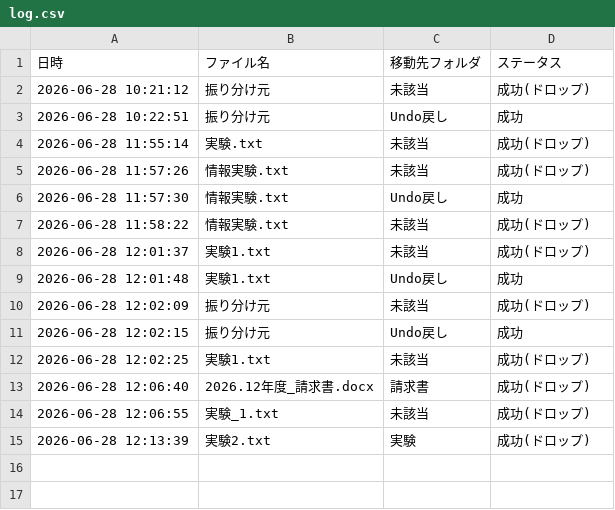
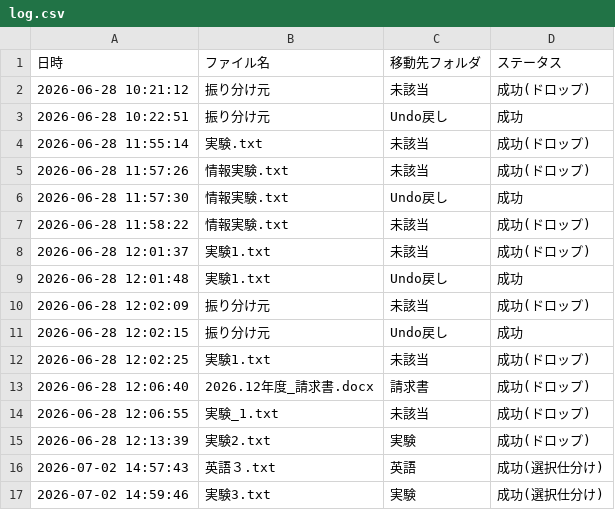
Before and after one commit to ruru-00000/file-app, a CSV file: log.csv, drawn as a sheet; the diff names each change by its address in the sheet, - before the commit and + after, or states it on an @@ line.

```diff
--- a/log.csv
+++ b/log.csv
+row 16: 2026-07-02 14:57:43 | 英語３.txt | 英語 | 成功(選択仕分け)
+row 17: 2026-07-02 14:59:46 | 実験3.txt | 実験 | 成功(選択仕分け)
```
Also changed, not shown: 4 other files.
